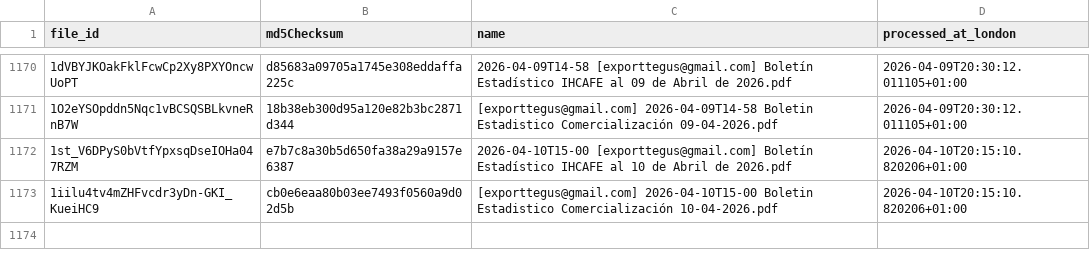
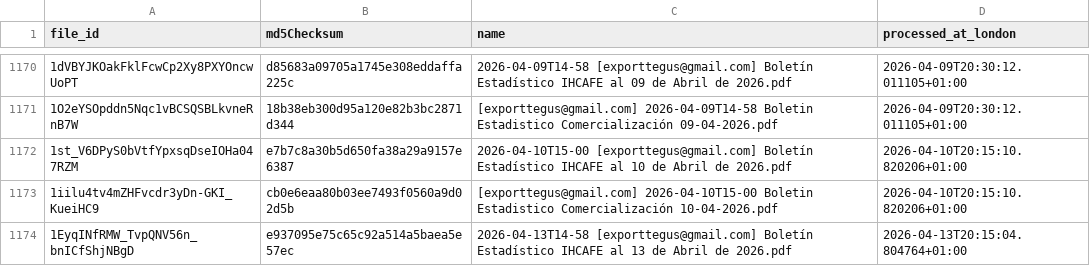
Before and after one commit to JuanDBeltranP/_r, a CSV file: outputs/historical/processed_files.csv, drawn as a sheet; only a part is shown, gaps mark what is left out; the diff names each change by its address in the sheet, - before the commit and + after, or states it on an @@ line.

```diff
--- a/outputs/historical/processed_files.csv
+++ b/outputs/historical/processed_files.csv
+row 1174: 1EyqINfRMW_TvpQNV56n_bnICfShjNBgD | e937095e75c65c92a514a5baea5e57ec | 2026-04-13T14-58 [exporttegus@gmail.com] Boletín Estadístico IHCAFE al 13 de Abril de 2026.pdf | 2026-04-13T20:15:04.804764+01:00
```
Also changed, not shown: outputs/latest/preflight_latest.csv, 3 other files.
